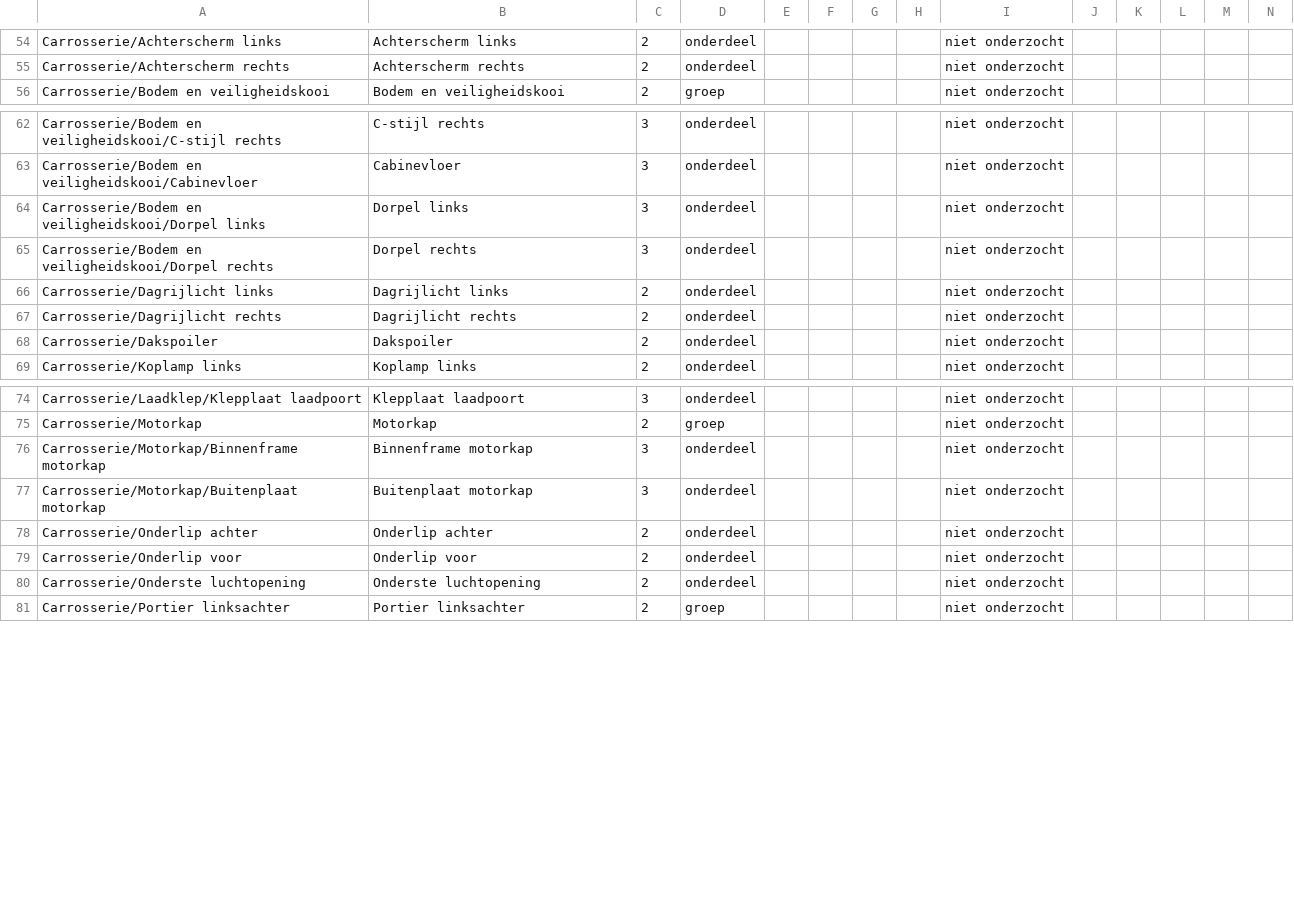
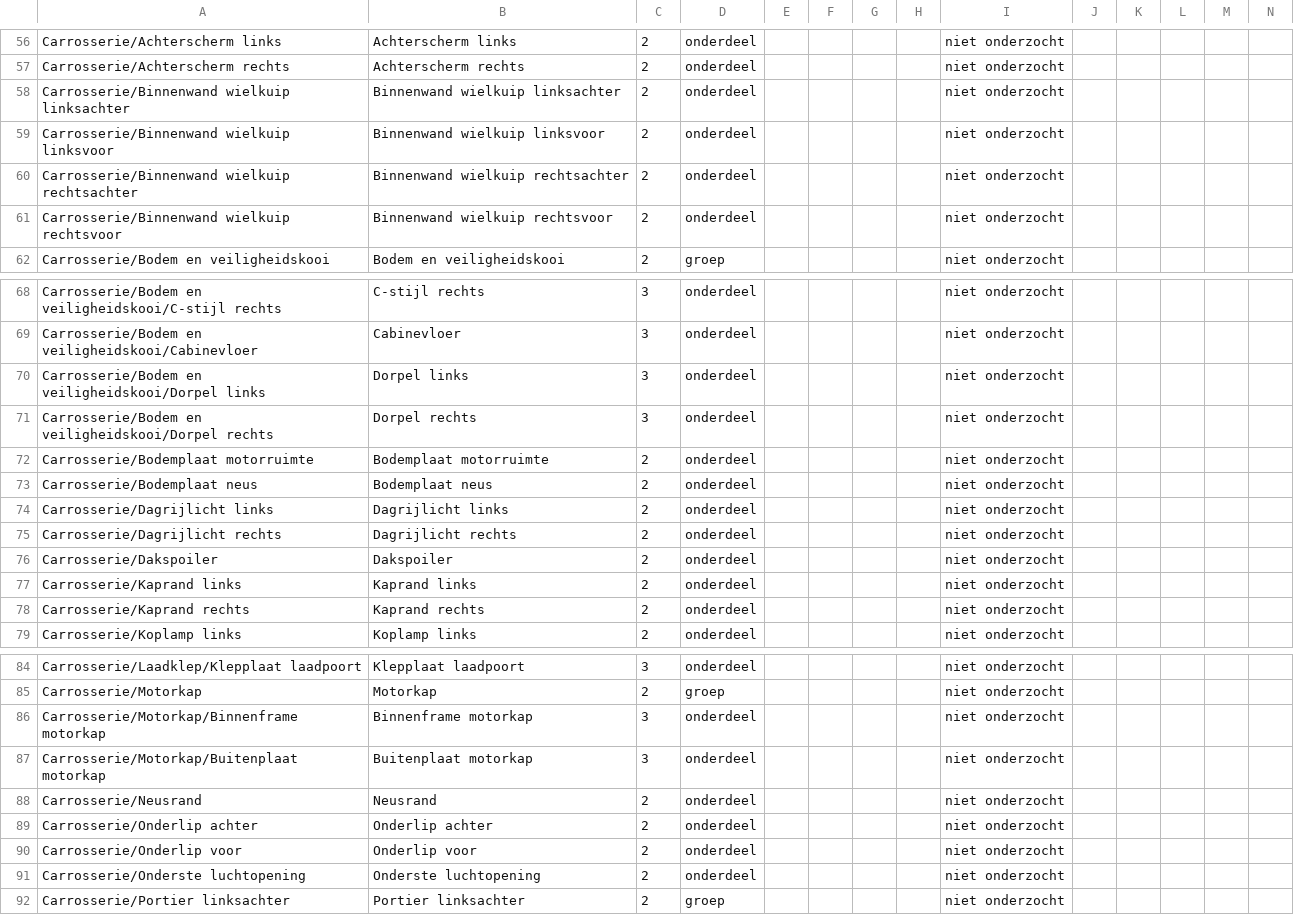
Before and after one commit to rvd-gmpplus/scenic-e, a CSV file: docs/onderdeelnummers.csv, drawn as a sheet; only a part is shown, gaps mark what is left out; rows hold the shown columns only; the diff covers the shown part only; the diff names each change by its address in the sheet, - before the commit and + after, or states it on an @@ line.

Commit message:
Werk wielkuipen, carrosserieopeningen en laadpoort af

```diff
--- a/docs/onderdeelnummers.csv
+++ b/docs/onderdeelnummers.csv
+row 58: Carrosserie/Binnenwand wielkuip linksachter | Binnenwand wielkuip linksachter | 2 | onderdeel |  |  |  |  | niet onderzocht
+row 59: Carrosserie/Binnenwand wielkuip linksvoor | Binnenwand wielkuip linksvoor | 2 | onderdeel |  |  |  |  | niet onderzocht
+row 60: Carrosserie/Binnenwand wielkuip rechtsachter | Binnenwand wielkuip rechtsachter | 2 | onderdeel |  |  |  |  | niet onderzocht
+row 61: Carrosserie/Binnenwand wielkuip rechtsvoor | Binnenwand wielkuip rechtsvoor | 2 | onderdeel |  |  |  |  | niet onderzocht
+row 72: Carrosserie/Bodemplaat motorruimte | Bodemplaat motorruimte | 2 | onderdeel |  |  |  |  | niet onderzocht
+row 73: Carrosserie/Bodemplaat neus | Bodemplaat neus | 2 | onderdeel |  |  |  |  | niet onderzocht
+row 77: Carrosserie/Kaprand links | Kaprand links | 2 | onderdeel |  |  |  |  | niet onderzocht
+row 78: Carrosserie/Kaprand rechts | Kaprand rechts | 2 | onderdeel |  |  |  |  | niet onderzocht
+row 88: Carrosserie/Neusrand | Neusrand | 2 | onderdeel |  |  |  |  | niet onderzocht
```
Also changed, not shown: 13 added rows elsewhere in this file, 7 other files.
